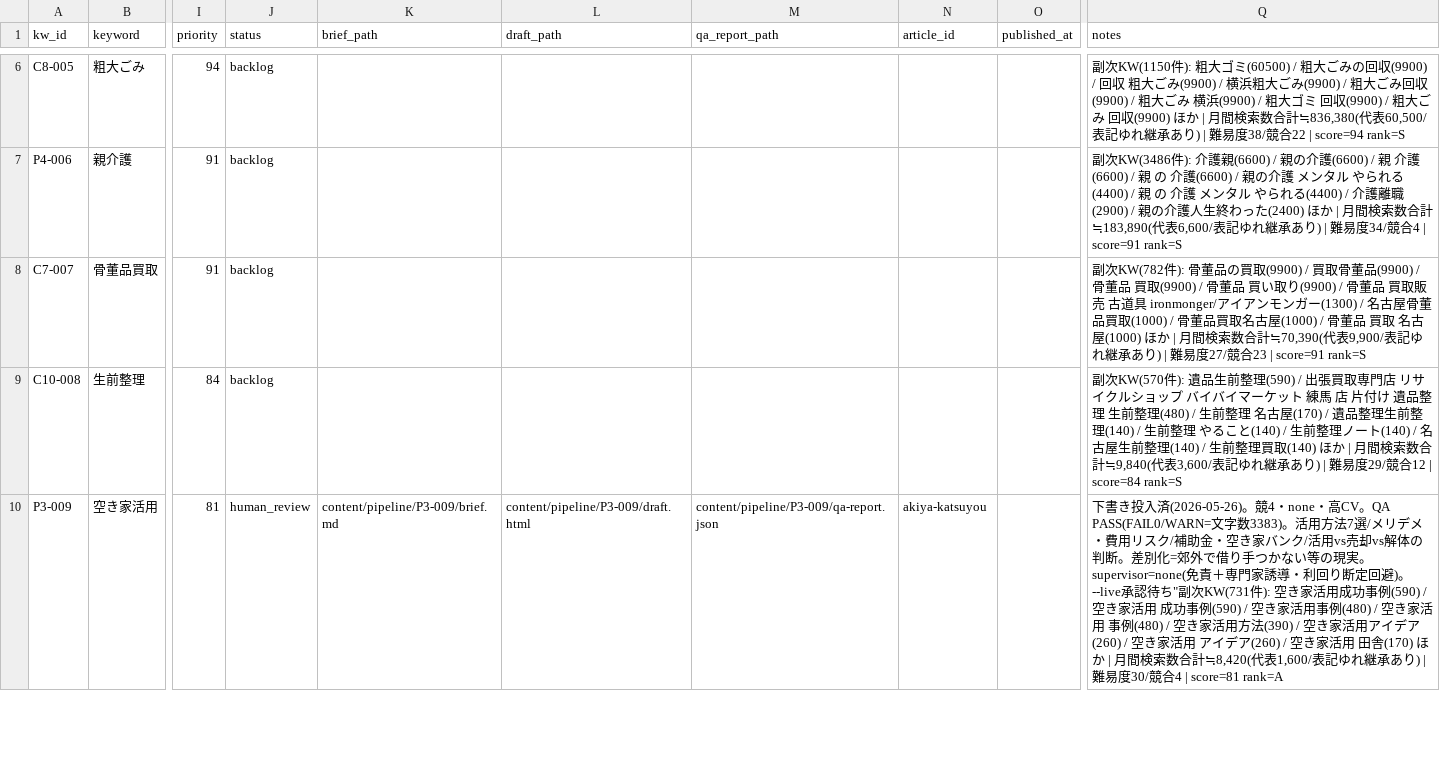
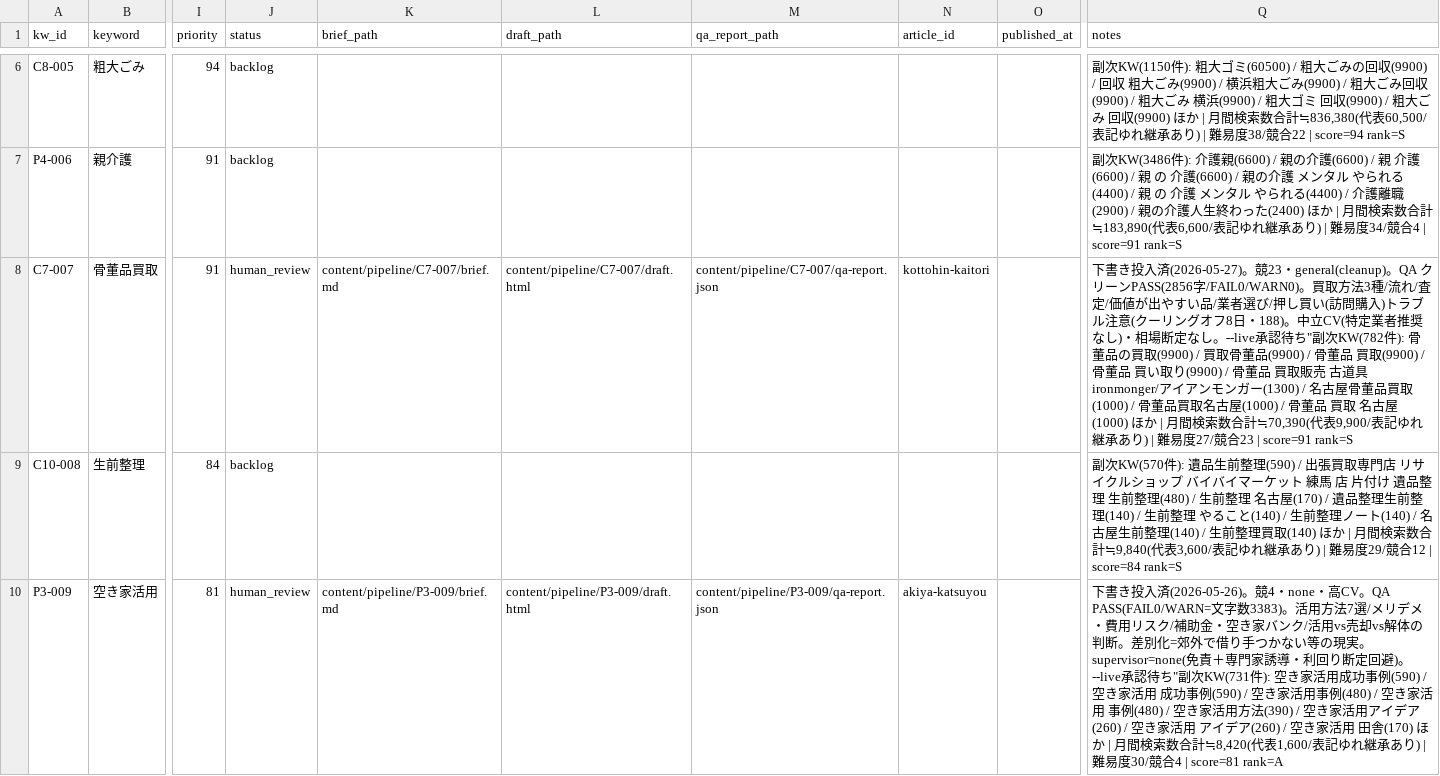
Before and after one commit to kbrysk/fureaino-oka, a CSV file: content/pipeline/keywords.csv, drawn as a sheet; only a part is shown, gaps mark what is left out; the diff covers the shown part only; the diff names each change by its address in the sheet, - before the commit and + after, or states it on an @@ line.

```diff
--- a/content/pipeline/keywords.csv
+++ b/content/pipeline/keywords.csv
-J8 (status): backlog
+J8 (status): human_review
-K8 (brief_path): (empty)
+K8 (brief_path): content/pipeline/C7-007/brief.md
-L8 (draft_path): (empty)
+L8 (draft_path): content/pipeline/C7-007/draft.html
-M8 (qa_report_path): (empty)
+M8 (qa_report_path): content/pipeline/C7-007/qa-report.json
-N8 (article_id): (empty)
+N8 (article_id): kottohin-kaitori
-Q8 (notes): 副次KW(782件…
+Q8 (notes): 下書き投入済(2026-05-27)。競23・general(cleanup)。QA クリーンPASS(2856字/FAIL0/WARN0)。買取方法3種/流れ/査定/価値が出やすい品/業者選び/押し買い(訪問購入)トラブル注意(クーリングオフ8日・188)。中立CV(特定業者推奨なし)・相場断定なし。--live承認待ち"副次KW(782件…
```
Also changed, not shown: 6 edited cells elsewhere in this file, 10 other files.
